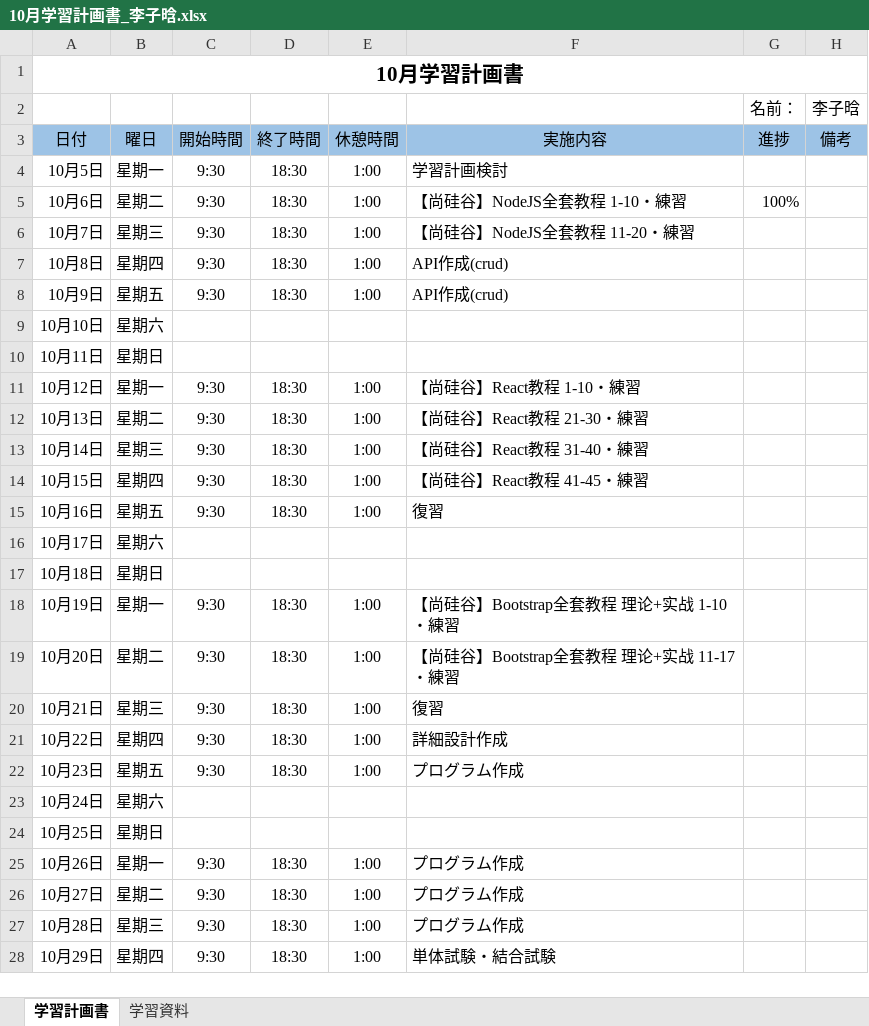
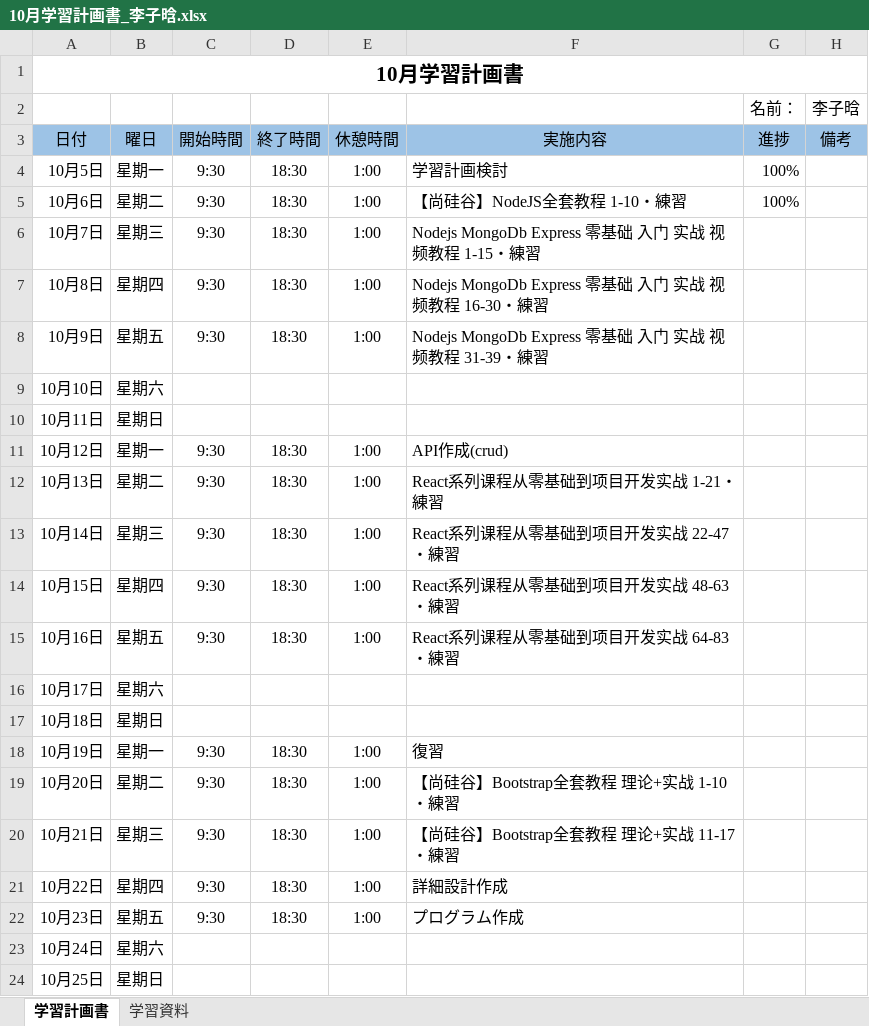
Before and after one commit to lzh840723/October_study, an Excel workbook: 進捗/10月学習計画書_李子晗.xlsx, sheet 学習計画書, drawn as a sheet; only a part is shown; the shorter side is filled out with more unchanged rows; values as stored, in another font and other column widths than the file's, no borders; the diff names each change by its address in the sheet, - before the commit and + after, or states it on an @@ line.

Commit message:
no message

```diff
--- a/進捗/10月学習計画書_李子晗.xlsx (sheet 学習計画書)
+++ b/進捗/10月学習計画書_李子晗.xlsx (sheet 学習計画書)
-G4 (進捗): (empty)
+G4 (進捗): 100%
-F6 (実施内容): 【尚硅谷】NodeJS全套教程 11-20・練習
+F6 (実施内容): Nodejs MongoDb Express 零基础 入门 实战 视频教程 1-15・練習
-F7 (実施内容): API作成(crud)
+F7 (実施内容): Nodejs MongoDb Express 零基础 入门 实战 视频教程 16-30・練習
-F8 (実施内容): API作成(crud)
+F8 (実施内容): Nodejs MongoDb Express 零基础 入门 实战 视频教程 31-39・練習
-F11 (実施内容): 【尚硅谷】React教程 1-10・練習
+F11 (実施内容): API作成(crud)
-F12 (実施内容): 【尚硅谷】React教程 21-30・練習
+F12 (実施内容): React系列课程从零基础到项目开发实战 1-21・練習
-F13 (実施内容): 【尚硅谷】React教程 31-40・練習
+F13 (実施内容): React系列课程从零基础到项目开发实战 22-47・練習
-F14 (実施内容): 【尚硅谷】React教程 41-45・練習
+F14 (実施内容): React系列课程从零基础到项目开发实战 48-63・練習
-F15 (実施内容): 復習
+F15 (実施内容): React系列课程从零基础到项目开发实战 64-83・練習
-F18 (実施内容): 【尚硅谷】Bootstrap全套教程 理论+实战 1-10・練習
+F18 (実施内容): 復習
-F19 (実施内容): 【尚硅谷】Bootstrap全套教程 理论+实战 11-17・練習
+F19 (実施内容): 【尚硅谷】Bootstrap全套教程 理论+实战 1-10・練習
-F20 (実施内容): 復習
+F20 (実施内容): 【尚硅谷】Bootstrap全套教程 理论+实战 11-17・練習
```
Also changed, not shown: sheet 学習資料.
